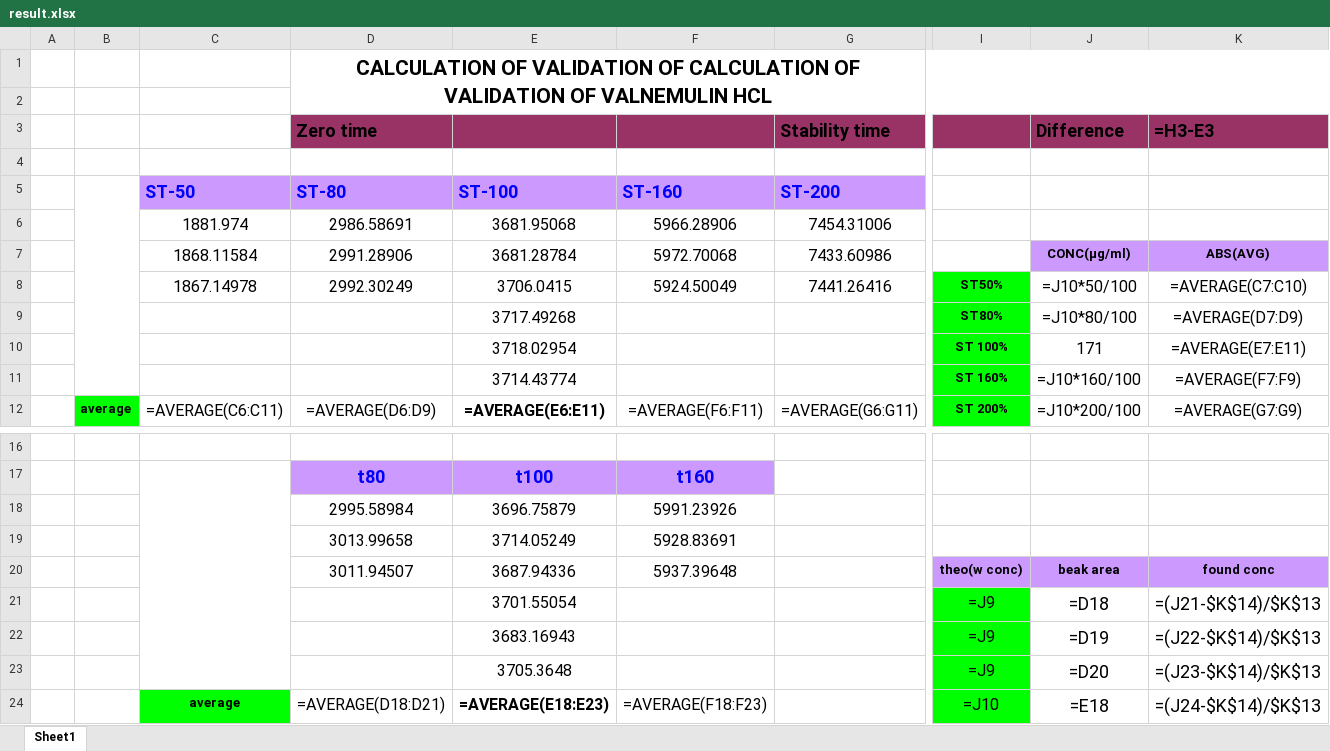
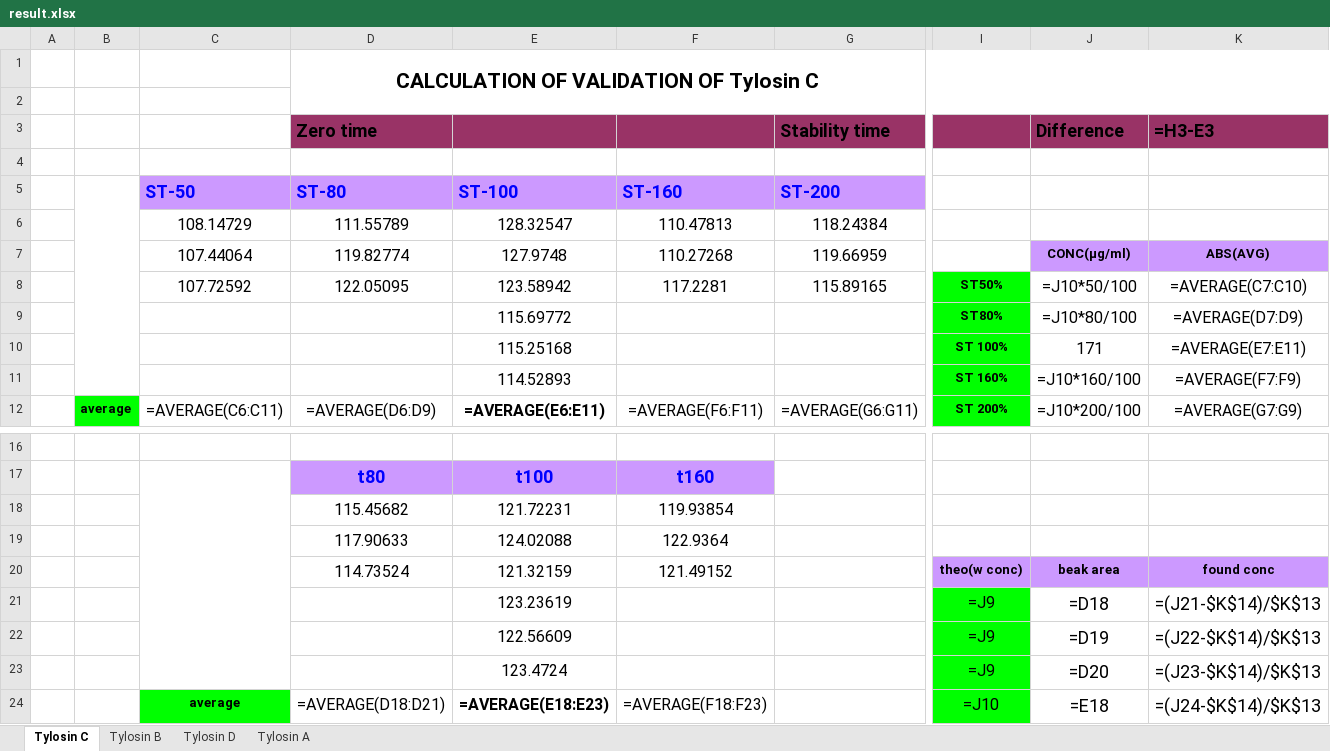
Before and after one commit to OM3X4/DadServer, an Excel workbook: result.xlsx, sheet Tylosin C, drawn as a sheet; only a part is shown, gaps mark what is left out; values as stored, in another font and other column widths than the file's, no borders; formulas without a stored value are shown as written; charts and pictures and conditional formats not drawn; removed rows and columns are numbered as before the commit, all else as after; rows hold the shown columns only; the diff covers the shown part only; the diff names each change by its address in the sheet, - before the commit and + after, or states it on an @@ line.

```diff
--- a/result.xlsx (sheet Tylosin C)
+++ b/result.xlsx (sheet Tylosin C)
-sheet tab: Sheet1
+sheet tab: Tylosin C
+sheet tab: Tylosin B
+sheet tab: Tylosin D
+sheet tab: Tylosin A
-D1 (Zero time): …VALIDATION OF CALCULATION OF VALIDATION OF VALNEMULIN HCL
+D1 (Zero time): …VALIDATION OF Tylosin C
-row 6:  |  | 1881.974 | 2986.58691 | 3681.95068 | 5966.28906 | 7454.31006
-row 7:  |  | 1868.11584 | 2991.28906 | 3681.28784 | 5972.70068 | 7433.60986 |  | CONC(µg/ml) | ABS(AVG)
-row 8:  |  | 1867.14978 | 2992.30249 | 3706.0415 | 5924.50049 | 7441.26416 | ST50% | =J10*50/100 | =AVERAGE(C7:C10)
+row 6:  |  | 108.14729 | 111.55789 | 128.32547 | 110.47813 | 118.24384
+row 7:  |  | 107.44064 | 119.82774 | 127.9748 | 110.27268 | 119.66959 |  | CONC(µg/ml) | ABS(AVG)
+row 8:  |  | 107.72592 | 122.05095 | 123.58942 | 117.2281 | 115.89165 | ST50% | =J10*50/100 | =AVERAGE(C7:C10)
-E9: 3717.49268
+E9: 115.69772
-E10: 3718.02954
+E10: 115.25168
-E11: 3714.43774
+E11: 114.52893
-row 18:  |  |  | 2995.58984 | 3696.75879 | 5991.23926
-row 19:  |  |  | 3013.99658 | 3714.05249 | 5928.83691
+row 18:  |  |  | 115.45682 | 121.72231 | 119.93854
+row 19:  |  |  | 117.90633 | 124.02088 | 122.9364
-D20 (Zero time): 3011.94507
+D20 (Zero time): 114.73524
-E20: 3687.94336
+E20: 121.32159
-F20: 5937.39648
+F20: 121.49152
-E21: 3701.55054
+E21: 123.23619
-E22: 3683.16943
+E22: 122.56609
-E23: 3705.3648
+E23: 123.4724
```
Also changed, not shown: 48 edited cells elsewhere in this sheet, template3.xlsx, 5 other files.
